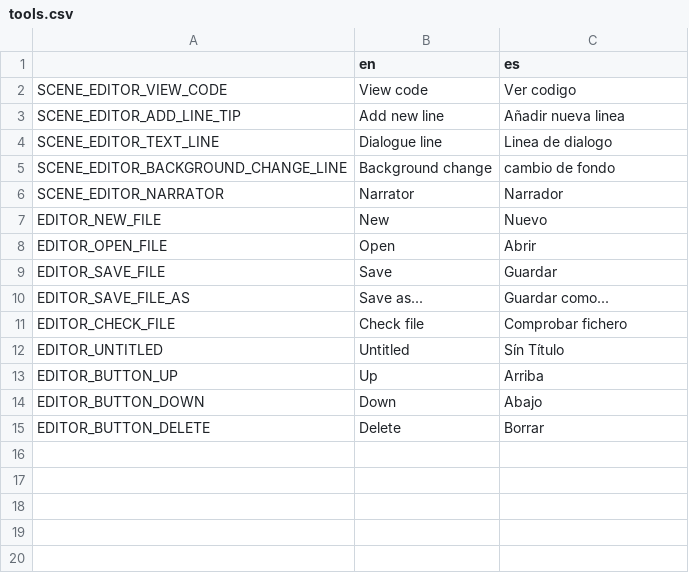
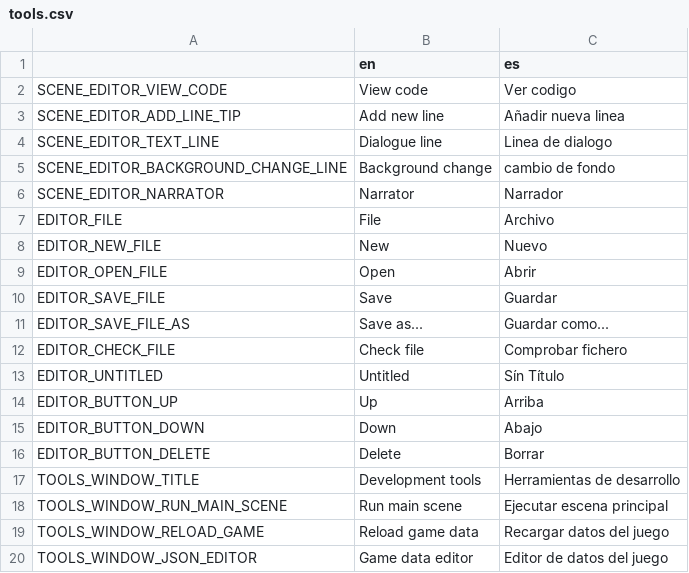
Before and after one commit to EIREXE/EIREXEMonogatari, a CSV file: system/translations/tools.csv, drawn as a sheet.

Commit message:
Clean up code, fully translate editor, add game reload option

```diff
--- a/system/translations/tools.csv
+++ b/system/translations/tools.csv
@@ -6,2 +6,3 @@ SCENE_EDITOR_BACKGROUND_CHANGE_LINE,Background change, cambio de fondo
 SCENE_EDITOR_NARRATOR,Narrator,Narrador
+EDITOR_FILE,File,Archivo
 EDITOR_NEW_FILE,New,Nuevo
@@ -15 +16,5 @@ EDITOR_BUTTON_DOWN,Down,Abajo
 EDITOR_BUTTON_DELETE,Delete,Borrar
+TOOLS_WINDOW_TITLE,Development tools,Herramientas de desarrollo
+TOOLS_WINDOW_RUN_MAIN_SCENE,Run main scene,Ejecutar escena principal
+TOOLS_WINDOW_RELOAD_GAME,Reload game data,Recargar datos del juego
+TOOLS_WINDOW_JSON_EDITOR,Game data editor,Editor de datos del juego
```
Also changed, not shown: 8 other files.
